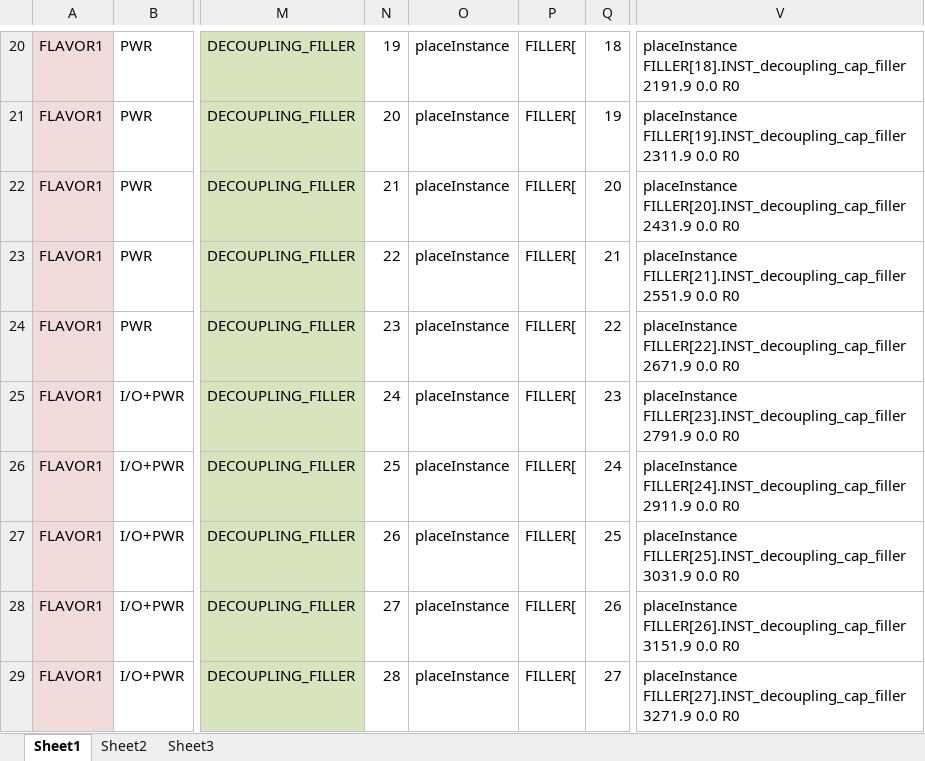
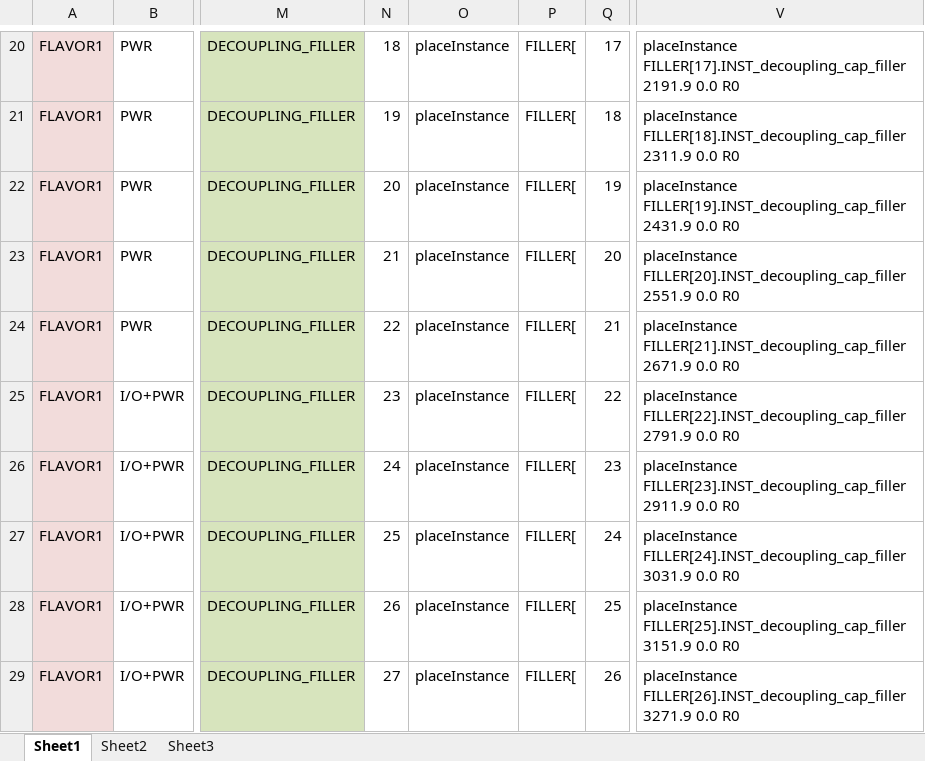
Before and after one commit to kmoustak/TJMONOPIX, an Excel workbook: source/PADS/pad_positions_bottom.xlsx, sheet Sheet1, drawn as a sheet; only a part is shown, gaps mark what is left out; values as stored, in another font and other column widths than the file's, no borders; the diff covers the shown part only; the diff names each change by its address in the sheet, - before the commit and + after, or states it on an @@ line.

Commit message:
update filler number-position

```diff
--- a/source/PADS/pad_positions_bottom.xlsx (sheet Sheet1)
+++ b/source/PADS/pad_positions_bottom.xlsx (sheet Sheet1)
-N20: 19
+N20: 18
-Q20: 18
+Q20: 17
-V20: placeInstance FILLER[18].INST_decoupling_cap_filler 2191.9 0.0…
+V20: placeInstance FILLER[17].INST_decoupling_cap_filler 2191.9 0.0…
-N21: 20
+N21: 19
-Q21: 19
+Q21: 18
-V21: placeInstance FILLER[19].INST_decoupling_cap_filler 2311.9 0.0…
+V21: placeInstance FILLER[18].INST_decoupling_cap_filler 2311.9 0.0…
-N22: 21
+N22: 20
-Q22: 20
+Q22: 19
-V22: placeInstance FILLER[20].INST_decoupling_cap_filler 2431.9 0.0…
+V22: placeInstance FILLER[19].INST_decoupling_cap_filler 2431.9 0.0…
-N23: 22
+N23: 21
-Q23: 21
+Q23: 20
-V23: placeInstance FILLER[21].INST_decoupling_cap_filler 2551.9 0.0…
+V23: placeInstance FILLER[20].INST_decoupling_cap_filler 2551.9 0.0…
-N24: 23
+N24: 22
-Q24: 22
+Q24: 21
-V24: placeInstance FILLER[22].INST_decoupling_cap_filler 2671.9 0.0…
+V24: placeInstance FILLER[21].INST_decoupling_cap_filler 2671.9 0.0…
-N25: 24
+N25: 23
-Q25: 23
+Q25: 22
-V25: placeInstance FILLER[23].INST_decoupling_cap_filler 2791.9 0.0…
+V25: placeInstance FILLER[22].INST_decoupling_cap_filler 2791.9 0.0…
-N26: 25
+N26: 24
-Q26: 24
+Q26: 23
-V26: placeInstance FILLER[24].INST_decoupling_cap_filler 2911.9 0.0…
+V26: placeInstance FILLER[23].INST_decoupling_cap_filler 2911.9 0.0…
-N27: 26
+N27: 25
-Q27: 25
+Q27: 24
-V27: placeInstance FILLER[25].INST_decoupling_cap_filler 3031.9 0.0…
+V27: placeInstance FILLER[24].INST_decoupling_cap_filler 3031.9 0.0…
-N28: 27
+N28: 26
-Q28: 26
+Q28: 25
-V28: placeInstance FILLER[26].INST_decoupling_cap_filler 3151.9 0.0…
+V28: placeInstance FILLER[25].INST_decoupling_cap_filler 3151.9 0.0…
-N29: 28
+N29: 27
-Q29: 27
+Q29: 26
-V29: placeInstance FILLER[27].INST_decoupling_cap_filler 3271.9 0.0…
+V29: placeInstance FILLER[26].INST_decoupling_cap_filler 3271.9 0.0…
```
Also changed, not shown: 440 edited cells and cell formats elsewhere in this sheet, 2 other files.
